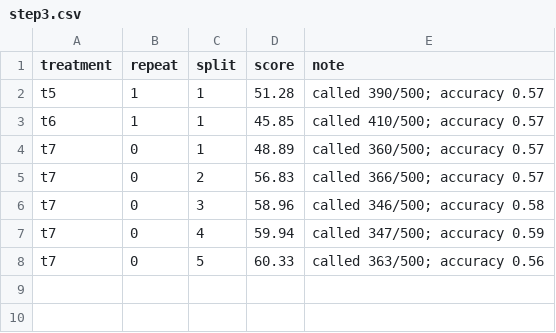
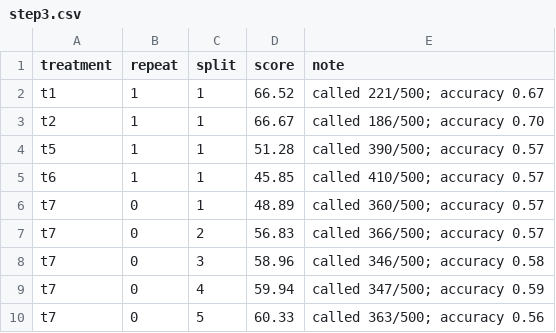
Before and after one commit to thedrummer46/CSC491-uproj-wine, a CSV file: results/scores/step3.csv, drawn as a sheet.

```diff
--- a/results/scores/step3.csv
+++ b/results/scores/step3.csv
@@ -1,2 +1,4 @@
 treatment,repeat,split,score,note
+t1,1,1,66.52,called 221/500; accuracy 0.67
+t2,1,1,66.67,called 186/500; accuracy 0.70
 t5,1,1,51.28,called 390/500; accuracy 0.57
```
Also changed, not shown: results/cost.csv, results/scores/step1.csv, 28 other files.
